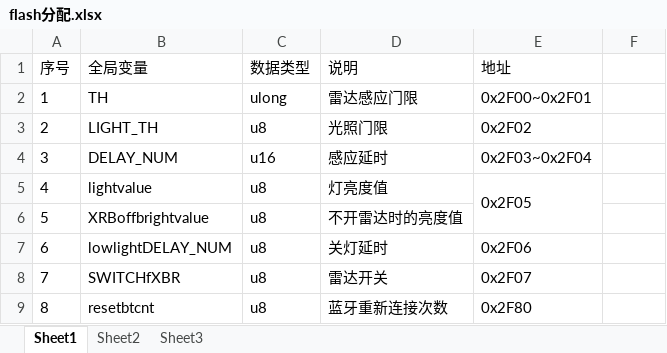
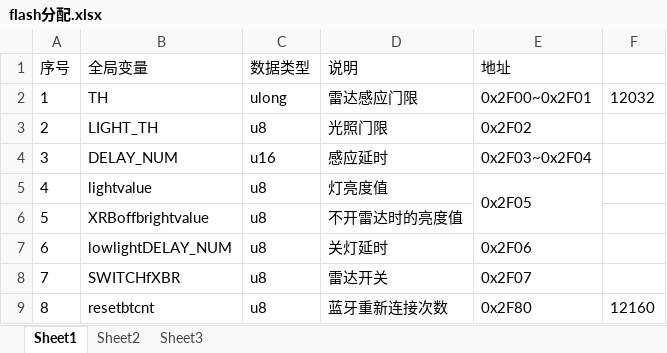
Before and after one commit to ccccmagicboy2020/bt, an Excel workbook: testmyself3152/DOC/flash分配.xlsx, sheet Sheet1, drawn as a sheet; values as stored, in another font and other column widths than the file's, no borders; the diff names each change by its address in the sheet, - before the commit and + after, or states it on an @@ line.

Commit message:
update flash layout doc

```diff
--- a/testmyself3152/DOC/flash分配.xlsx (sheet Sheet1)
+++ b/testmyself3152/DOC/flash分配.xlsx (sheet Sheet1)
-F2: (empty)
+F2: 12032
-F9: (empty)
+F9: 12160
```
